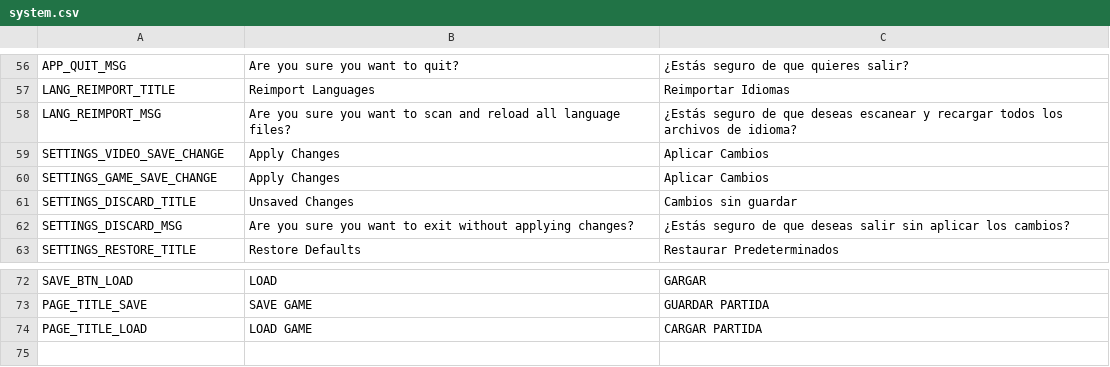
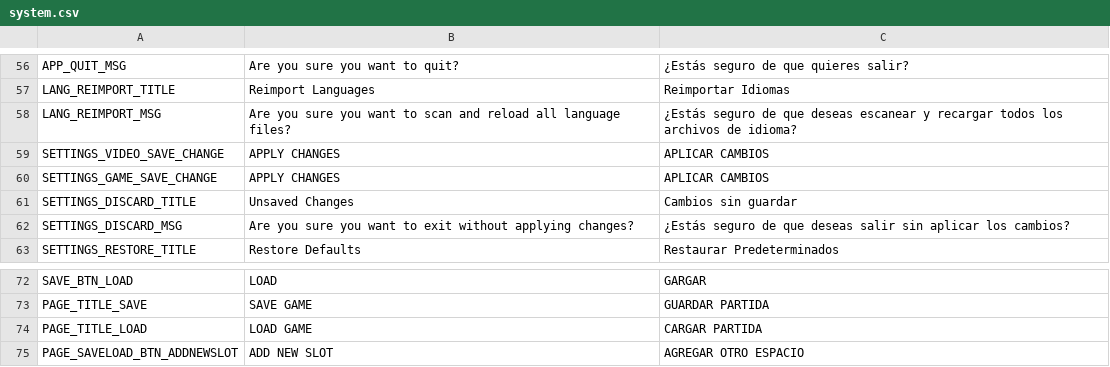
Before and after one commit to iOplazx/iOplazxEssence_Project, a CSV file: addons/iOplazxEssence/static_loc/system.csv, drawn as a sheet; only a part is shown, gaps mark what is left out.

```diff
--- a/addons/iOplazxEssence/static_loc/system.csv
+++ b/addons/iOplazxEssence/static_loc/system.csv
@@ -58,4 +58,4 @@ LANG_REIMPORT_TITLE,Reimport Languages,Reimportar Idiomas
 LANG_REIMPORT_MSG,Are you sure you want to scan and reload all language files?,¿Estás seguro de que deseas escanear y recargar todos los archivos de idioma?
-SETTINGS_VIDEO_SAVE_CHANGE,Apply Changes,Aplicar Cambios
-SETTINGS_GAME_SAVE_CHANGE,Apply Changes,Aplicar Cambios
+SETTINGS_VIDEO_SAVE_CHANGE,APPLY CHANGES,APLICAR CAMBIOS
+SETTINGS_GAME_SAVE_CHANGE,APPLY CHANGES,APLICAR CAMBIOS
 SETTINGS_DISCARD_TITLE,Unsaved Changes,Cambios sin guardar
@@ -74 +74,2 @@ PAGE_TITLE_SAVE,SAVE GAME,GUARDAR PARTIDA
 PAGE_TITLE_LOAD,LOAD GAME,CARGAR PARTIDA
+PAGE_SAVELOAD_BTN_ADDNEWSLOT,ADD NEW SLOT,AGREGAR OTRO ESPACIO
```
Also changed, not shown: 18 other files.
